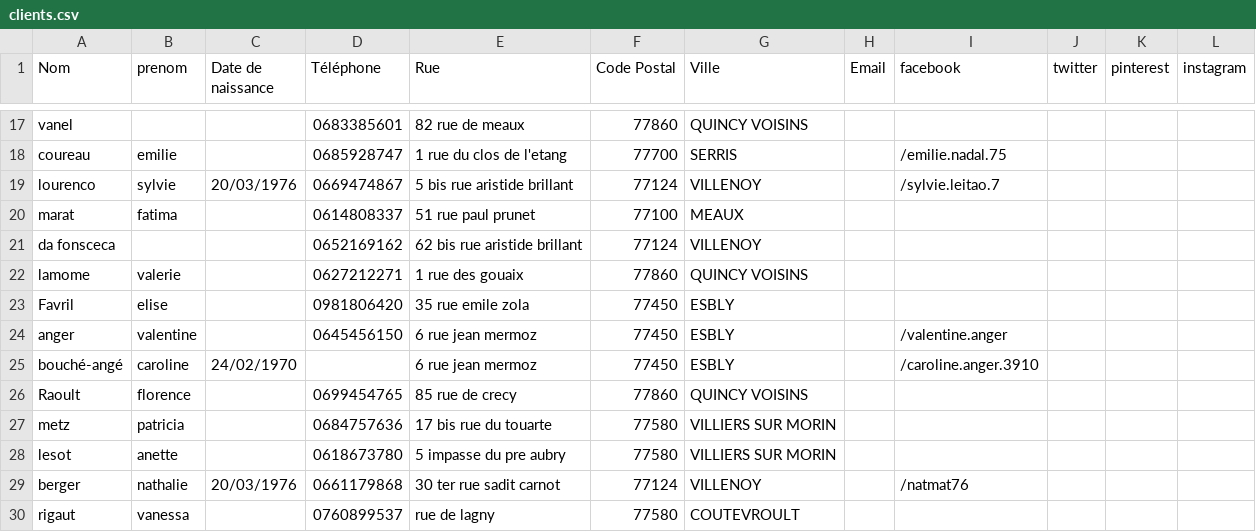
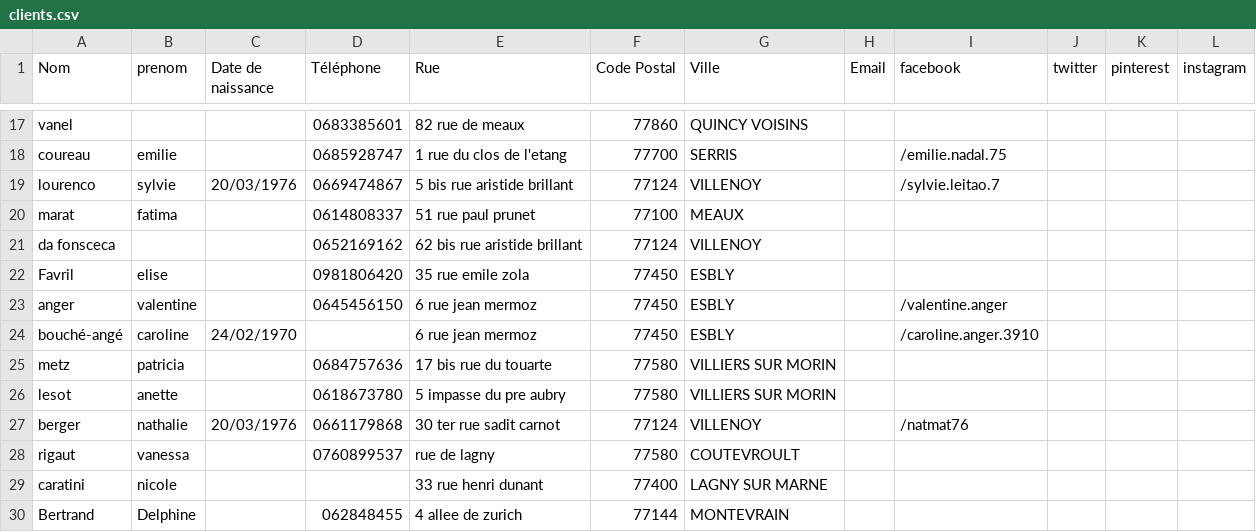
Before and after one commit to trendev/kiam-backend, a CSV file: comptandye/src/main/resources/csv/clients.csv, drawn as a sheet; only a part is shown, gaps mark what is left out; the shorter side is filled out with more unchanged rows; the diff names each change by its address in the sheet, - before the commit and + after, or states it on an @@ line.

Commit message:
removes 2 repeated entries

```diff
--- a/comptandye/src/main/resources/csv/clients.csv
+++ b/comptandye/src/main/resources/csv/clients.csv
-row 22: lamome | valerie |  | 0627212271 | 1 rue des gouaix | 77860 | QUINCY VOISINS
-row 26: Raoult | florence |  | 0699454765 | 85 rue de crecy | 77860 | QUINCY VOISINS
```
